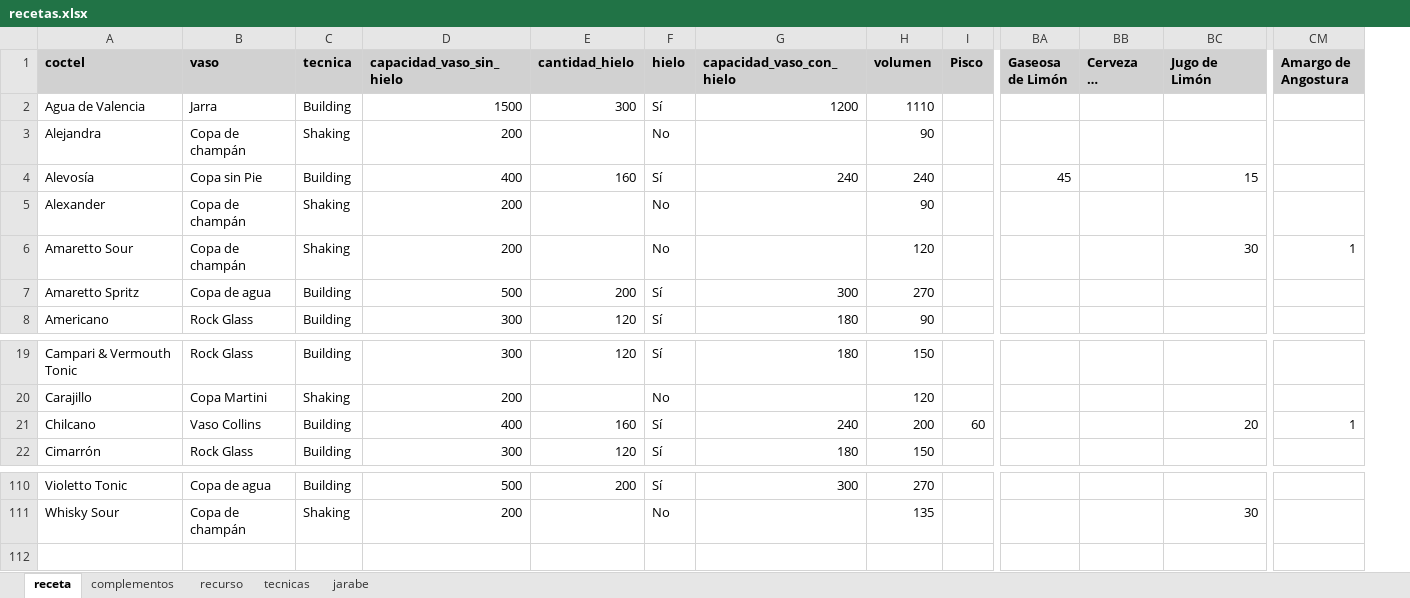
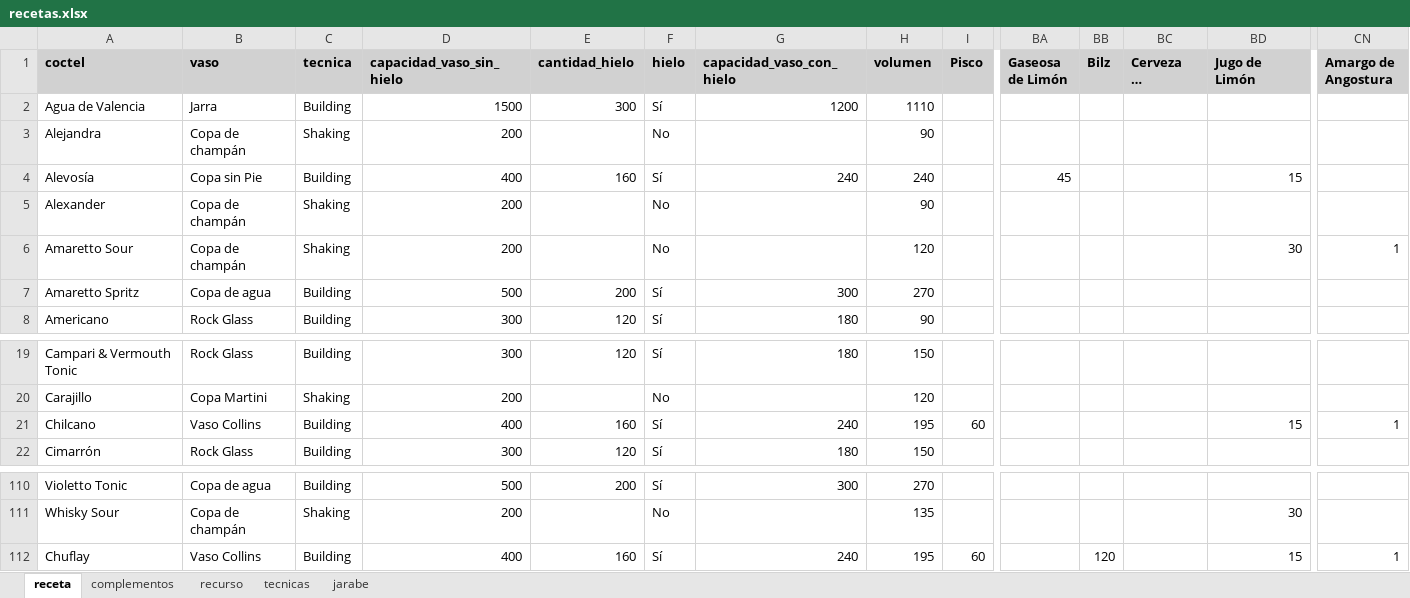
Before and after one commit to cargomir/clubdelicores, an Excel workbook: data/recetas.xlsx, sheet receta, drawn as a sheet; only a part is shown, gaps mark what is left out; long unchanged cells end in …; values as stored, in another font and other column widths than the file's, no borders; conditional formats not drawn; addresses are those after the commit; rows hold the shown columns only; the diff names each change by its address in the sheet, - before the commit and + after, or states it on an @@ line.

Commit message:
Add files via upload

```diff
--- a/data/recetas.xlsx (sheet receta)
+++ b/data/recetas.xlsx (sheet receta)
+column BB (Bilz), empty
-H21 (volumen): 200
+H21 (volumen): 195
-BD21 (Jugo de Limón): 20
+BD21 (Jugo de Limón): 15
+row 112: Chuflay | Vaso Collins | Building | 400 | 160 | Sí | 240 | 195 | 60 |  | 120 |  | 15 | 1
```
Also changed, not shown: sheet recurso, sheet complementos, formulas that keep their value.
